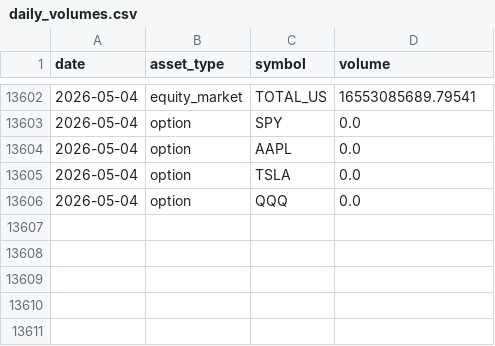
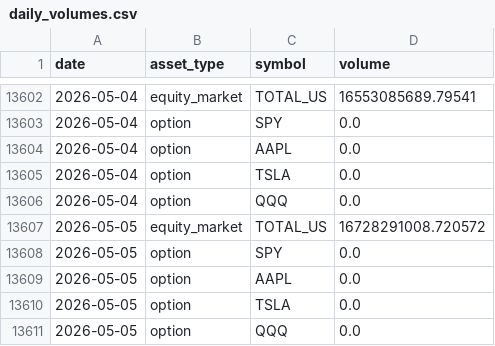
Before and after one commit to amorton45/market-volume-tracker, a CSV file: daily_volumes.csv, drawn as a sheet; only a part is shown, gaps mark what is left out; the diff names each change by its address in the sheet, - before the commit and + after, or states it on an @@ line.

```diff
--- a/daily_volumes.csv
+++ b/daily_volumes.csv
+row 13607: 2026-05-05 | equity_market | TOTAL_US | 16728291008.720572
+row 13608: 2026-05-05 | option | SPY | 0.0
+row 13609: 2026-05-05 | option | AAPL | 0.0
+row 13610: 2026-05-05 | option | TSLA | 0.0
+row 13611: 2026-05-05 | option | QQQ | 0.0
```
